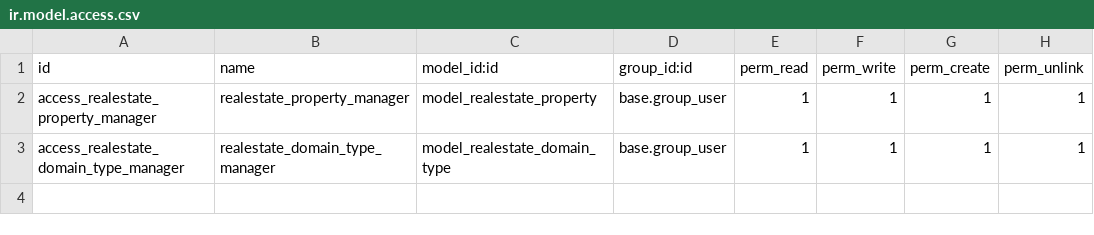
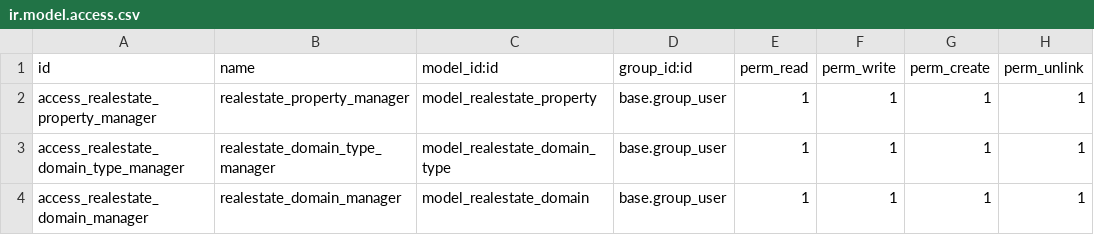
Before and after one commit to marcostiehlcv/cursoaeodoo2026_v2, a CSV file: real_estate_mstiehl/security/ir.model.access.csv, drawn as a sheet; the diff names each change by its address in the sheet, - before the commit and + after, or states it on an @@ line.

Commit message:
add domains to security file

```diff
--- a/real_estate_mstiehl/security/ir.model.access.csv
+++ b/real_estate_mstiehl/security/ir.model.access.csv
+row 4: access_realestate_domain_manager | realestate_domain_manager | model_realestate_domain | base.group_user | 1 | 1 | 1 | 1
```
